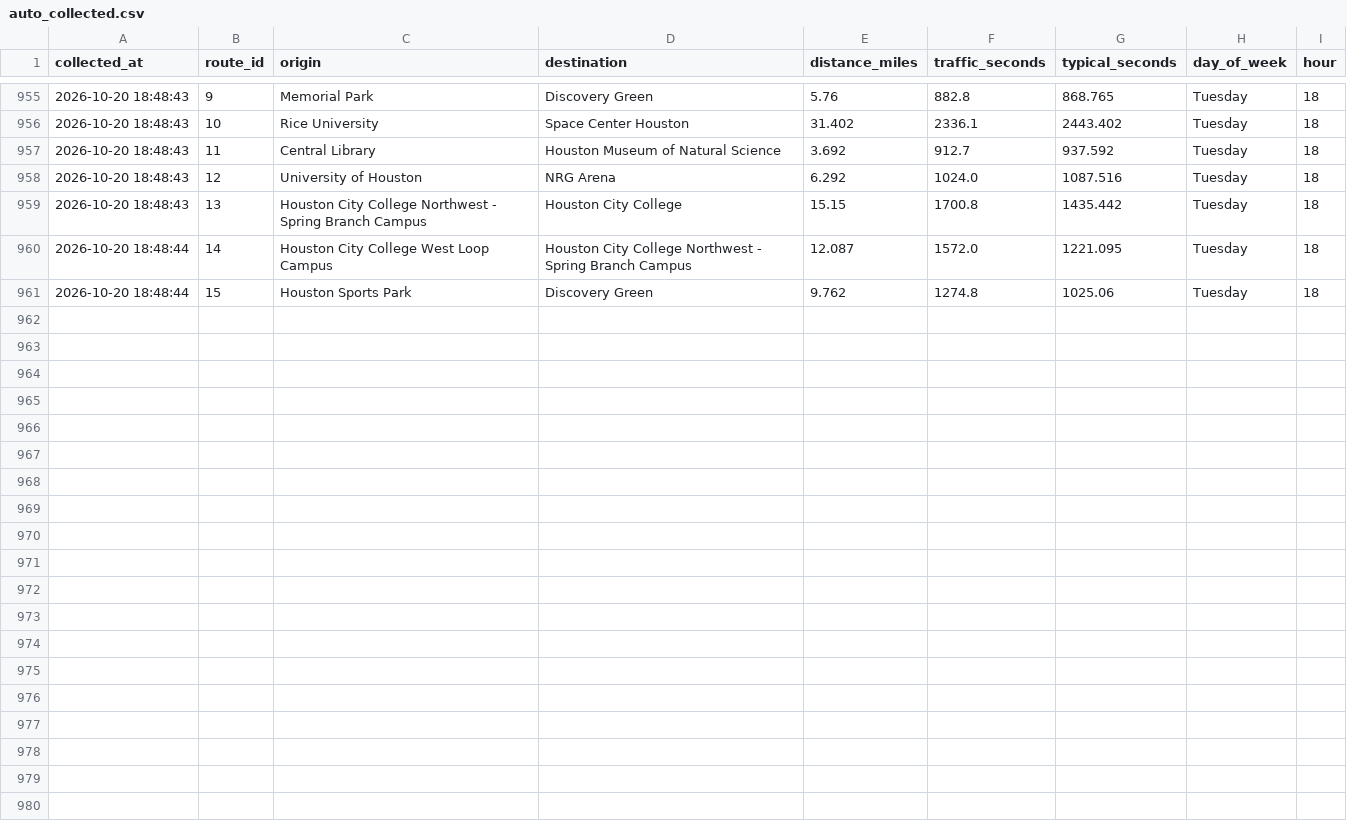
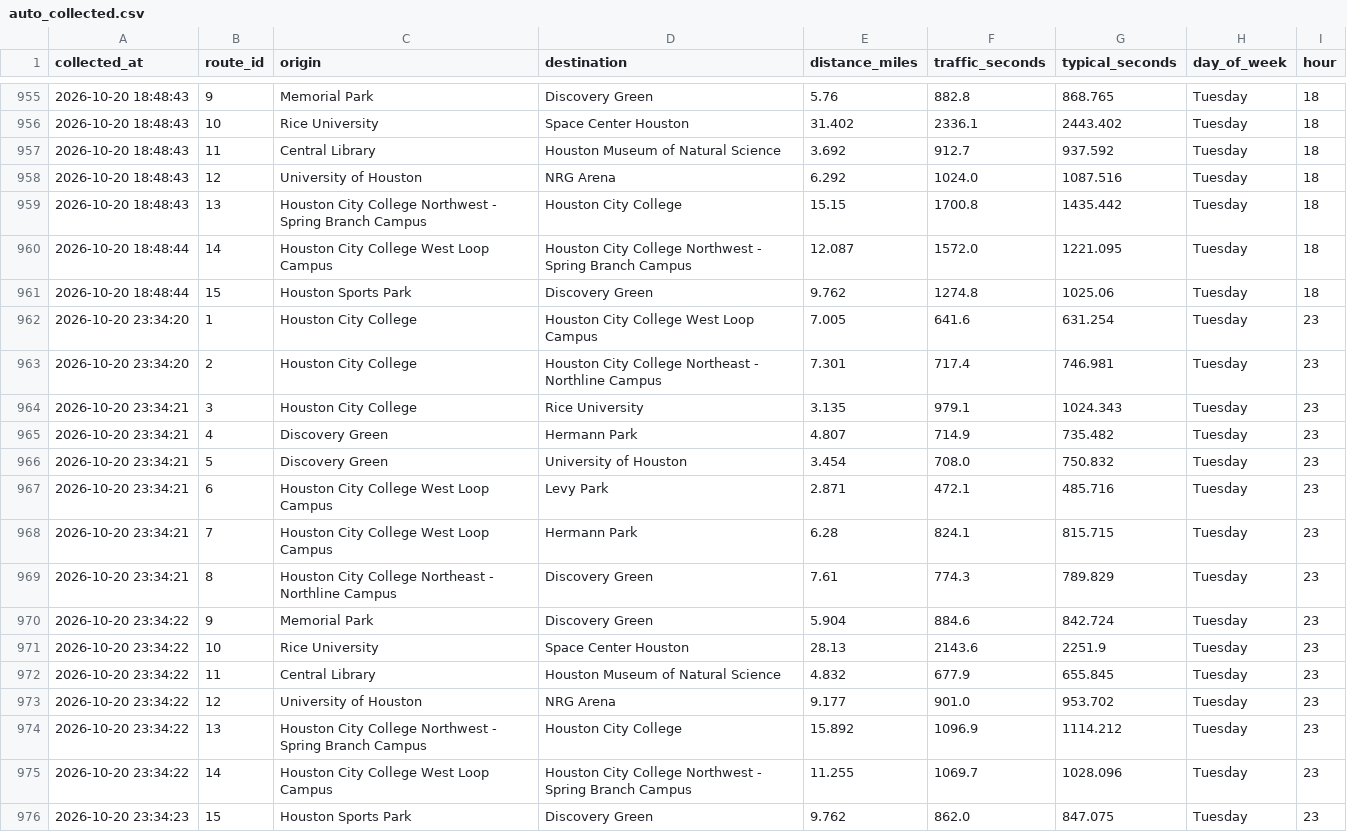
Before and after one commit to phunguyenm/PinkMap, a CSV file: data/auto_collected.csv, drawn as a sheet; only a part is shown, gaps mark what is left out; the diff names each change by its address in the sheet, - before the commit and + after, or states it on an @@ line.

Commit message:
Add new traffic data

```diff
--- a/data/auto_collected.csv
+++ b/data/auto_collected.csv
+row 962: 2026-10-20 23:34:20 | 1 | Houston City College | Houston City College West Loop Campus | 7.005 | 641.6 | 631.254 | Tuesday | 23
+row 963: 2026-10-20 23:34:20 | 2 | Houston City College | Houston City College Northeast - Northline Campus | 7.301 | 717.4 | 746.981 | Tuesday | 23
+row 964: 2026-10-20 23:34:21 | 3 | Houston City College | Rice University | 3.135 | 979.1 | 1024.343 | Tuesday | 23
+row 965: 2026-10-20 23:34:21 | 4 | Discovery Green | Hermann Park | 4.807 | 714.9 | 735.482 | Tuesday | 23
+row 966: 2026-10-20 23:34:21 | 5 | Discovery Green | University of Houston | 3.454 | 708.0 | 750.832 | Tuesday | 23
+row 967: 2026-10-20 23:34:21 | 6 | Houston City College West Loop Campus | Levy Park | 2.871 | 472.1 | 485.716 | Tuesday | 23
+row 968: 2026-10-20 23:34:21 | 7 | Houston City College West Loop Campus | Hermann Park | 6.28 | 824.1 | 815.715 | Tuesday | 23
+row 969: 2026-10-20 23:34:21 | 8 | Houston City College Northeast - Northline Campus | Discovery Green | 7.61 | 774.3 | 789.829 | Tuesday | 23
+row 970: 2026-10-20 23:34:22 | 9 | Memorial Park | Discovery Green | 5.904 | 884.6 | 842.724 | Tuesday | 23
+row 971: 2026-10-20 23:34:22 | 10 | Rice University | Space Center Houston | 28.13 | 2143.6 | 2251.9 | Tuesday | 23
+row 972: 2026-10-20 23:34:22 | 11 | Central Library | Houston Museum of Natural Science | 4.832 | 677.9 | 655.845 | Tuesday | 23
+row 973: 2026-10-20 23:34:22 | 12 | University of Houston | NRG Arena | 9.177 | 901.0 | 953.702 | Tuesday | 23
+row 974: 2026-10-20 23:34:22 | 13 | Houston City College Northwest - Spring Branch Campus | Houston City College | 15.892 | 1096.9 | 1114.212 | Tuesday | 23
+row 975: 2026-10-20 23:34:22 | 14 | Houston City College West Loop Campus | Houston City College Northwest - Spring Branch Campus | 11.255 | 1069.7 | 1028.096 | Tuesday | 23
+row 976: 2026-10-20 23:34:23 | 15 | Houston Sports Park | Discovery Green | 9.762 | 862.0 | 847.075 | Tuesday | 23
```
